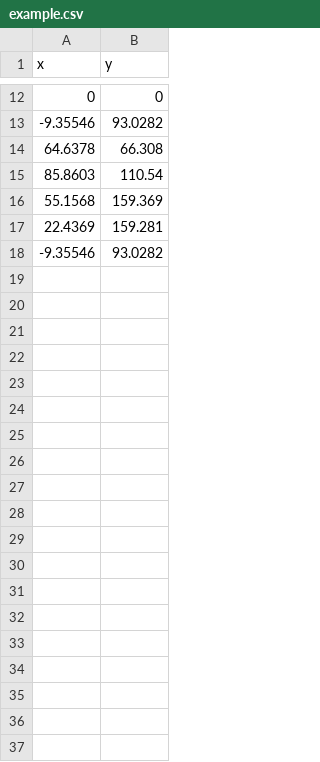
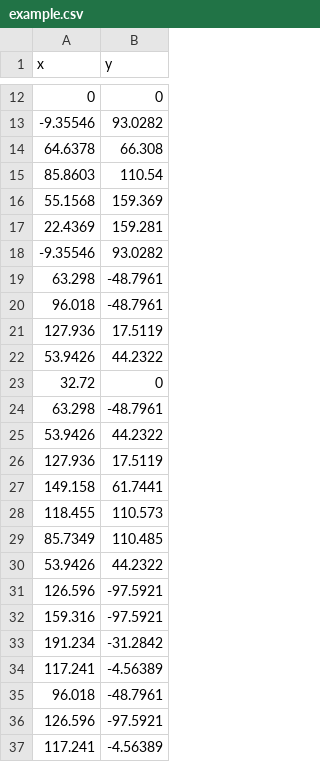
Before and after one commit to justinjk007/Pentagonal-tiling, a CSV file: src/example.csv, drawn as a sheet; only a part is shown, gaps mark what is left out; the diff covers the shown part only.

```diff
--- a/src/example.csv
+++ b/src/example.csv
@@ -18 +18,20 @@ x,y,
 -9.35546,93.0282
+63.298,-48.7961
+96.018,-48.7961
+127.936,17.5119
+53.9426,44.2322
+32.72,0
+63.298,-48.7961
+53.9426,44.2322
+127.936,17.5119
+149.158,61.7441
+118.455,110.573
+85.7349,110.485
+53.9426,44.2322
+126.596,-97.5921
+159.316,-97.5921
+191.234,-31.2842
+117.241,-4.56389
+96.018,-48.7961
+126.596,-97.5921
+117.241,-4.56389
```
Also changed, not shown: 29 added rows elsewhere in this file, src/rawData.csv, 1 other file.
